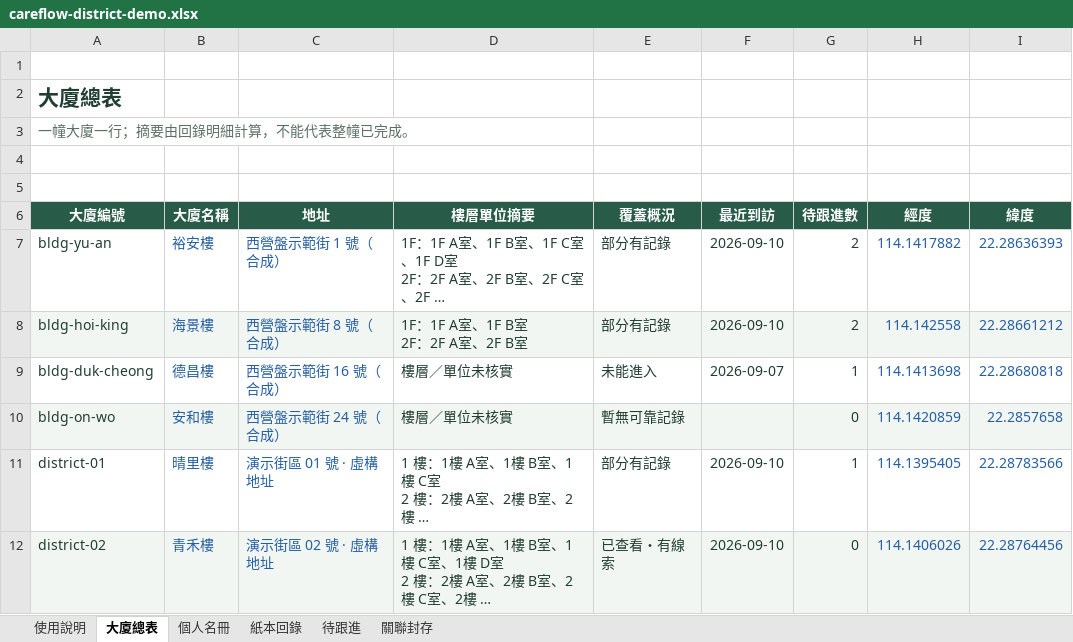
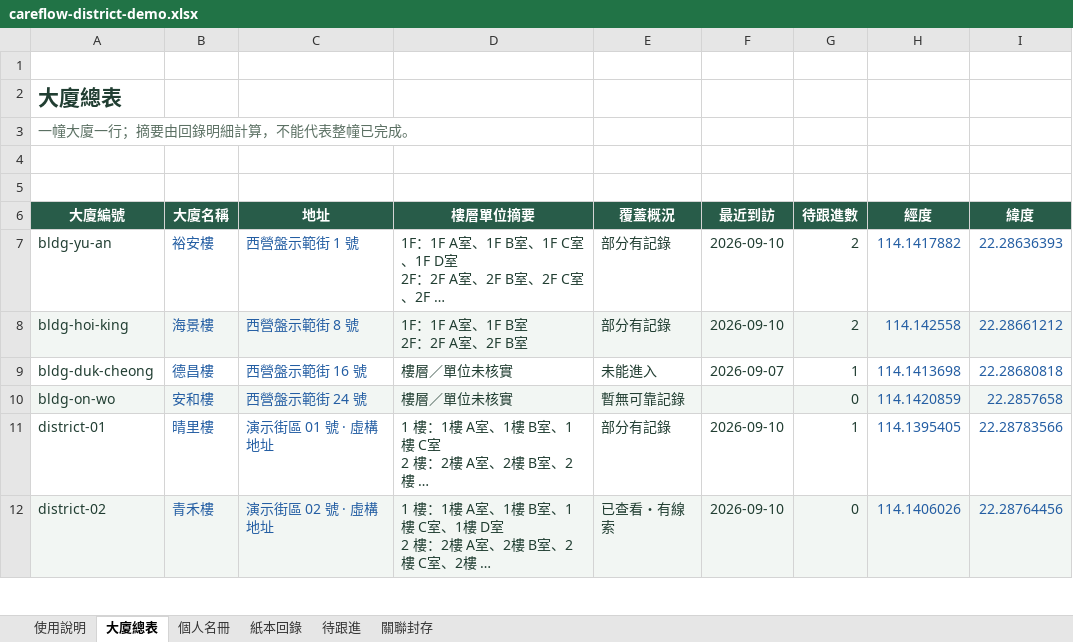
Before and after one commit to CareFlow-hk/Careflow-Atlas, an Excel workbook: public/demo/careflow-district-demo.xlsx, sheet 大廈總表, drawn as a sheet; only a part is shown; long unchanged cells end in …; values as stored, in another font and other column widths than the file's, no borders; table styles not drawn; the diff names each change by its address in the sheet, - before the commit and + after, or states it on an @@ line.

```diff
--- a/public/demo/careflow-district-demo.xlsx (sheet 大廈總表)
+++ b/public/demo/careflow-district-demo.xlsx (sheet 大廈總表)
-C7 (地址): 西營盤示範街 1 號（合成）
+C7 (地址): 西營盤示範街 1 號
-C8 (地址): 西營盤示範街 8 號（合成）
+C8 (地址): 西營盤示範街 8 號
-C9 (地址): 西營盤示範街 16 號（合成）
+C9 (地址): 西營盤示範街 16 號
-C10 (地址): 西營盤示範街 24 號（合成）
+C10 (地址): 西營盤示範街 24 號
```
Also changed, not shown: sheet 個人名冊, sheet 關聯封存, 8 other files.
